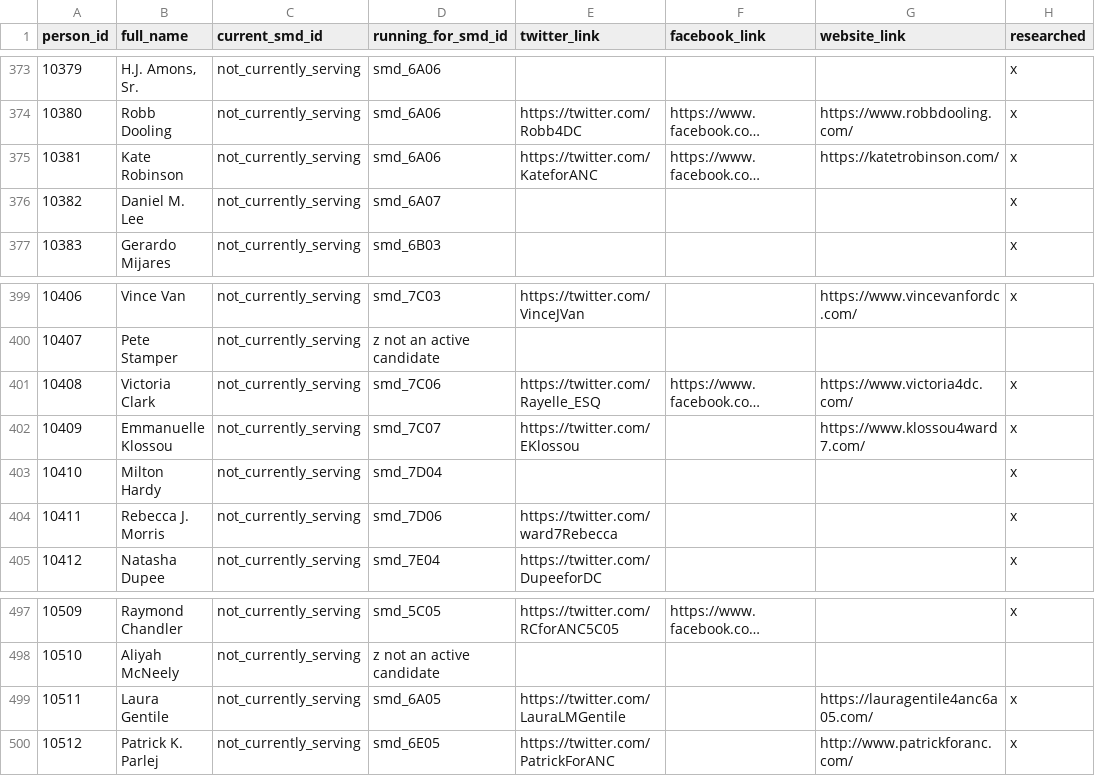
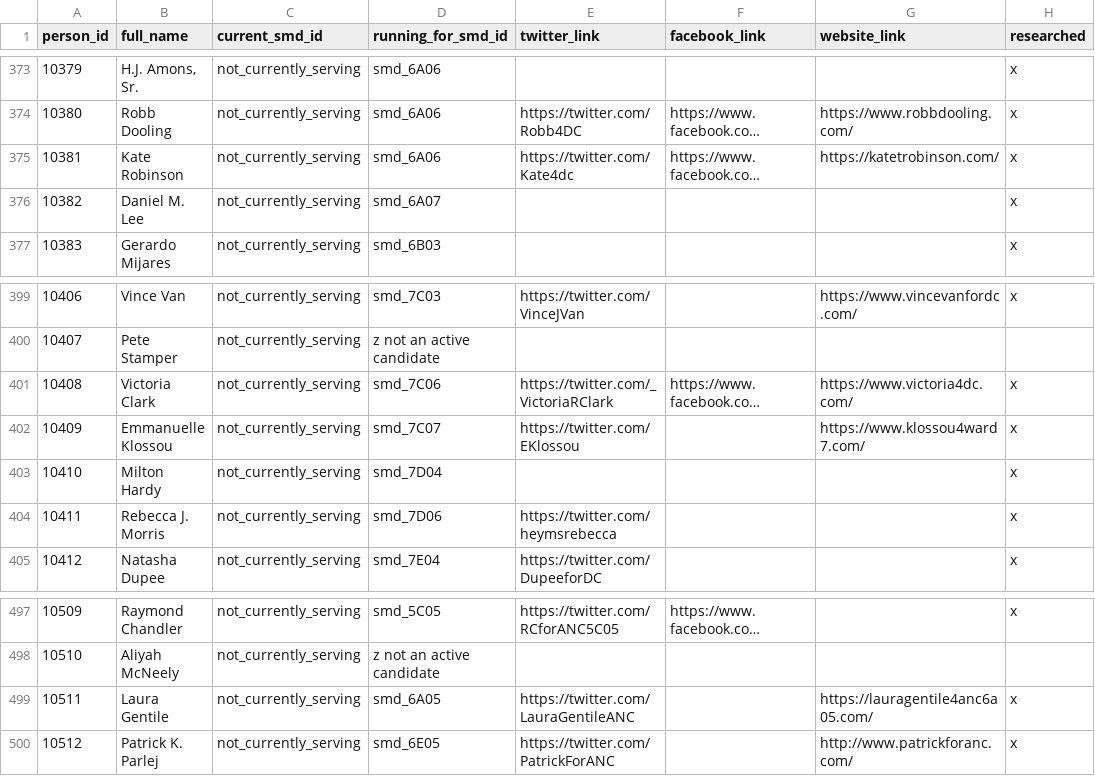
Before and after one commit to devinbrady/openanc, a CSV file: data/people.csv, drawn as a sheet; only a part is shown, gaps mark what is left out; long unchanged cells end in …; the diff names each change by its address in the sheet, - before the commit and + after, or states it on an @@ line.

```diff
--- a/data/people.csv
+++ b/data/people.csv
-E375 (twitter_link): https://twitter.com/KateforANC
+E375 (twitter_link): https://twitter.com/Kate4dc
-E401 (twitter_link): https://twitter.com/Rayelle_ESQ
+E401 (twitter_link): https://twitter.com/_VictoriaRClark
-E404 (twitter_link): https://twitter.com/ward7Rebecca
+E404 (twitter_link): https://twitter.com/heymsrebecca
-E499 (twitter_link): https://twitter.com/LauraLMGentile
+E499 (twitter_link): https://twitter.com/LauraGentileANC
```
Also changed, not shown: 5 other files.
